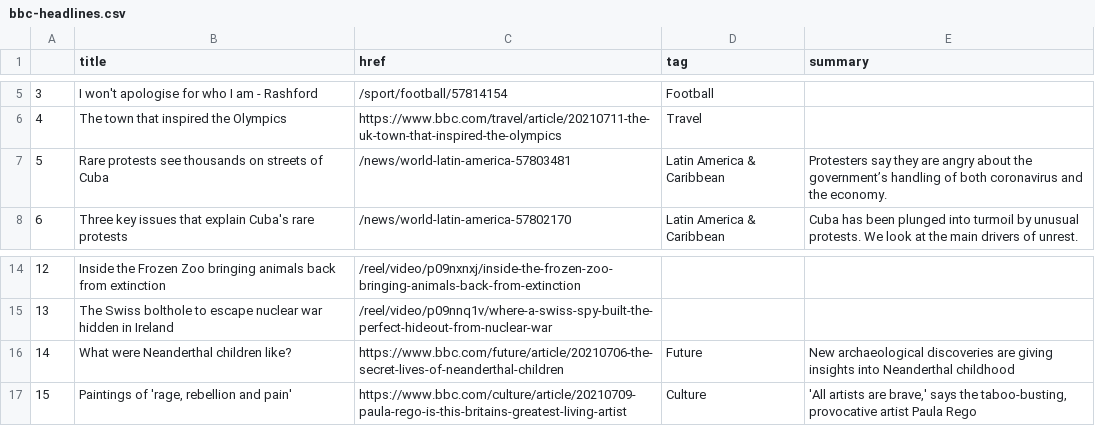
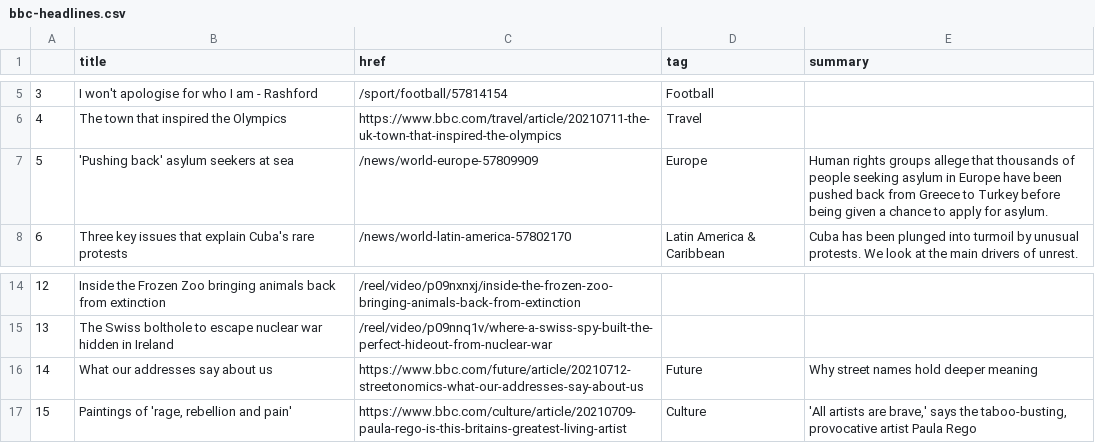
Before and after one commit to bujanowski/automated-scraper, a CSV file: bbc-headlines.csv, drawn as a sheet; only a part is shown, gaps mark what is left out.

```diff
--- a/bbc-headlines.csv
+++ b/bbc-headlines.csv
@@ -6,3 +6,3 @@
 4,The town that inspired the Olympics,https://www.bbc.com/travel/article/20210711-the-uk-town-that-inspired-the-olympics,Travel,
-5,Rare protests see thousands on streets of Cuba,/news/world-latin-america-57803481,Latin America & Caribbean,Protesters say they are angry about the government’s handling of both coronavirus and the economy.
+5,'Pushing back' asylum seekers at sea,/news/world-europe-57809909,Europe,Human rights groups allege that thousands of people seeking asylum in Europe have been pushed back from Greece to Turkey before being given a chance to apply for asylum.
 6,Three key issues that explain Cuba's rare protests,/news/world-latin-america-57802170,Latin America & Caribbean,Cuba has been plunged into turmoil by unusual protests. We look at the main drivers of unrest.
@@ -15,3 +15,3 @@
 13,The Swiss bolthole to escape nuclear war hidden in Ireland,/reel/video/p09nnq1v/where-a-swiss-spy-built-the-perfect-hideout-from-nuclear-war,,
-14,What were Neanderthal children like?,https://www.bbc.com/future/article/20210706-the-secret-lives-of-neanderthal-children,Future,New archaeological discoveries are giving insights into Neanderthal childhood
+14,What our addresses say about us,https://www.bbc.com/future/article/20210712-streetonomics-what-our-addresses-say-about-us,Future,Why street names hold deeper meaning
 15,"Paintings of 'rage, rebellion and pain'",https://www.bbc.com/culture/article/20210709-paula-rego-is-this-britains-greatest-living-artist,Culture,"'All artists are brave,' says the taboo-busting, provocative artist Paula Rego"
```
